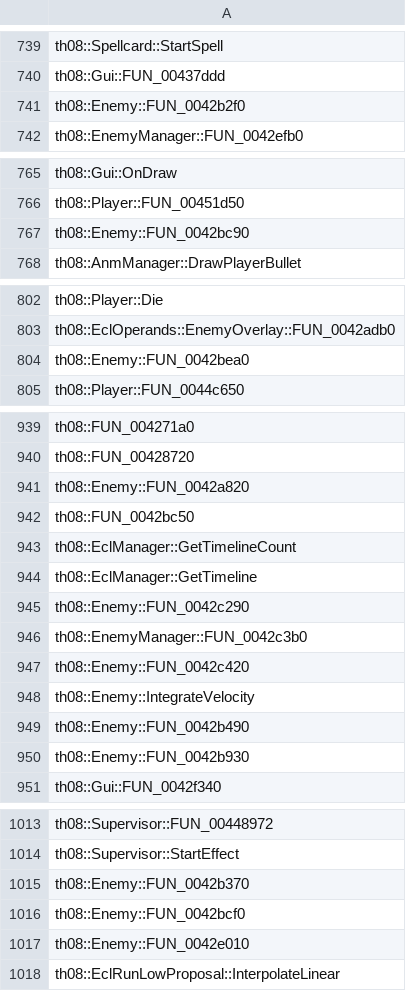
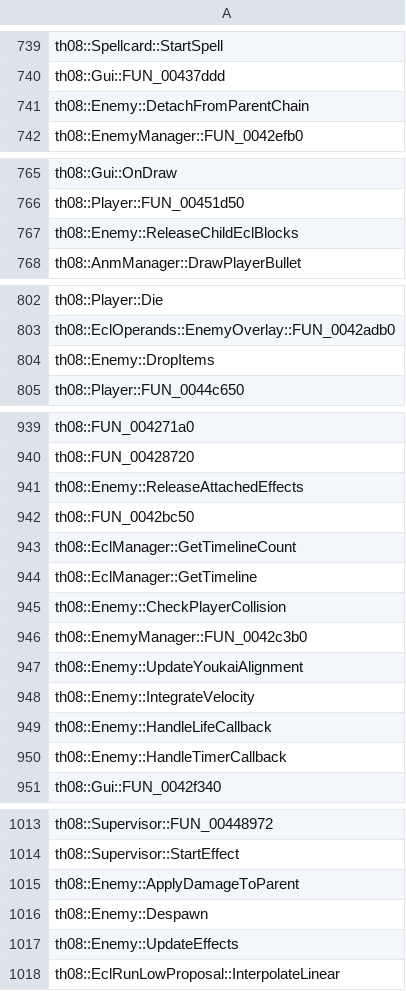
Before and after one commit to N0zoM1z0/th08, a CSV file: config/implemented.csv, drawn as a sheet; only a part is shown, gaps mark what is left out; the diff covers the shown part only.

Commit message:
semantic: recover Enemy control state

```diff
--- a/config/implemented.csv
+++ b/config/implemented.csv
@@ -740,3 +740,3 @@ th08::Spellcard::StartSpell
 th08::Gui::FUN_00437ddd
-th08::Enemy::FUN_0042b2f0
+th08::Enemy::DetachFromParentChain
 th08::EnemyManager::FUN_0042efb0
@@ -766,3 +766,3 @@ th08::Gui::OnDraw
 th08::Player::FUN_00451d50
-th08::Enemy::FUN_0042bc90
+th08::Enemy::ReleaseChildEclBlocks
 th08::AnmManager::DrawPlayerBullet
@@ -803,3 +803,3 @@ th08::Player::Die
 th08::EclOperands::EnemyOverlay::FUN_0042adb0
-th08::Enemy::FUN_0042bea0
+th08::Enemy::DropItems
 th08::Player::FUN_0044c650
@@ -940,3 +940,3 @@ th08::FUN_004271a0
 th08::FUN_00428720
-th08::Enemy::FUN_0042a820
+th08::Enemy::ReleaseAttachedEffects
 th08::FUN_0042bc50
@@ -944,8 +944,8 @@ th08::EclManager::GetTimelineCount
 th08::EclManager::GetTimeline
-th08::Enemy::FUN_0042c290
+th08::Enemy::CheckPlayerCollision
 th08::EnemyManager::FUN_0042c3b0
-th08::Enemy::FUN_0042c420
+th08::Enemy::UpdateYoukaiAlignment
 th08::Enemy::IntegrateVelocity
-th08::Enemy::FUN_0042b490
-th08::Enemy::FUN_0042b930
+th08::Enemy::HandleLifeCallback
+th08::Enemy::HandleTimerCallback
 th08::Gui::FUN_0042f340
@@ -1014,5 +1014,5 @@ th08::Supervisor::FUN_00448972
 th08::Supervisor::StartEffect
-th08::Enemy::FUN_0042b370
-th08::Enemy::FUN_0042bcf0
-th08::Enemy::FUN_0042e010
+th08::Enemy::ApplyDamageToParent
+th08::Enemy::Despawn
+th08::Enemy::UpdateEffects
 th08::EclRunLowProposal::InterpolateLinear
```
Also changed, not shown: 1 edited cell elsewhere in this file, config/mapping.csv, config/matches.csv, 21 other files.
